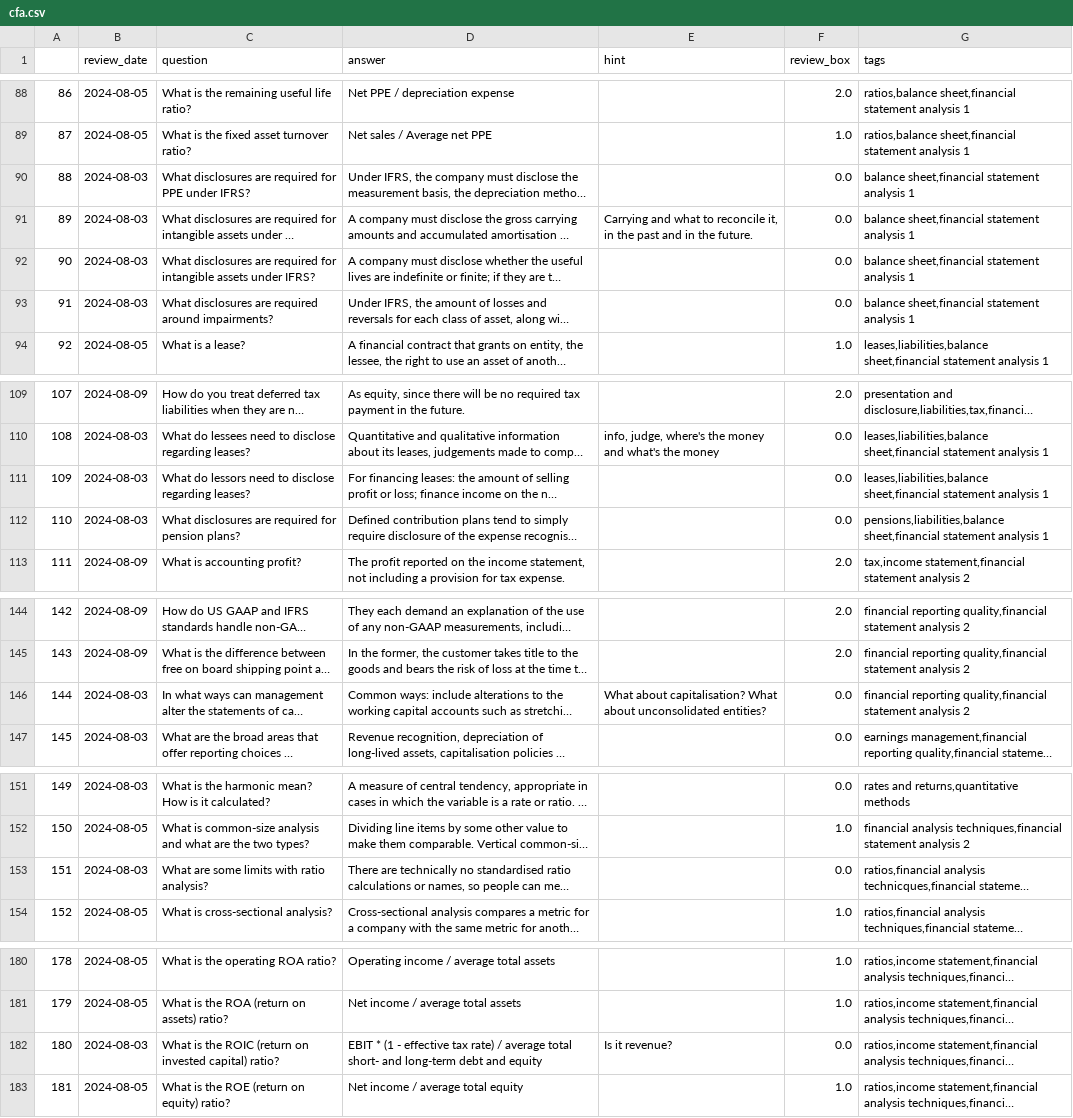
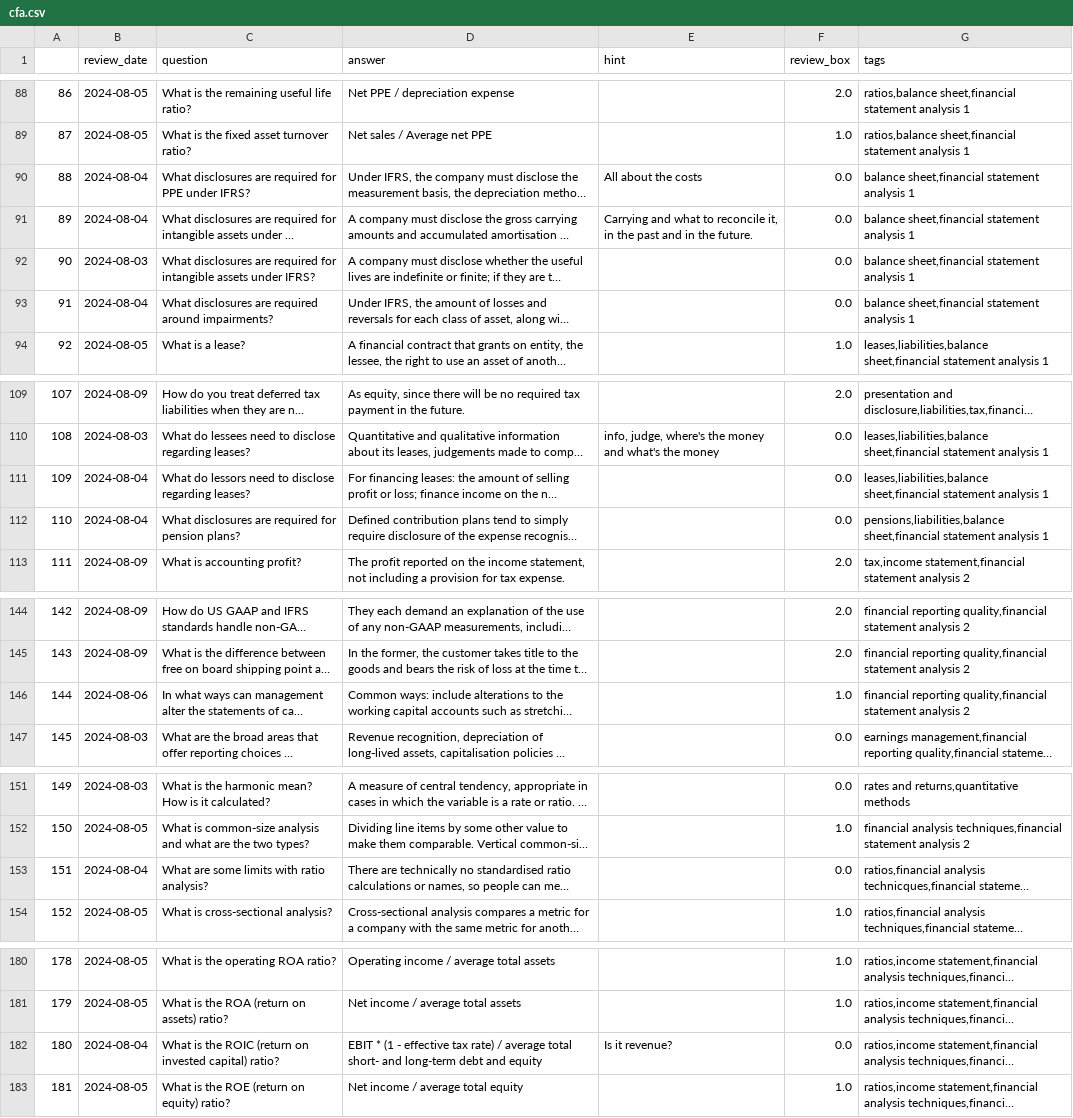
Before and after one commit to LankyLuke97/study-planning, a CSV file: cfa.csv, drawn as a sheet; only a part is shown, gaps mark what is left out; long unchanged cells end in …; the diff names each change by its address in the sheet, - before the commit and + after, or states it on an @@ line.

Commit message:
Updates questions 03/08/2024

```diff
--- a/cfa.csv
+++ b/cfa.csv
-B90:B91 (review_date): 2024-08-03
+B90:B91 (review_date): 2024-08-04
-E90 (hint): (empty)
+E90 (hint): All about the costs
-B93 (review_date): 2024-08-03
+B93 (review_date): 2024-08-04
-B111:B112 (review_date): 2024-08-03
+B111:B112 (review_date): 2024-08-04
-B146 (review_date): 2024-08-03
+B146 (review_date): 2024-08-06
-E146 (hint): What about capitalisation? What about unconsolidated entities?
+E146 (hint): (empty)
-F146 (review_box): 0.0
+F146 (review_box): 1.0
-B153 (review_date): 2024-08-03
+B153 (review_date): 2024-08-04
-B182 (review_date): 2024-08-03
+B182 (review_date): 2024-08-04
```
